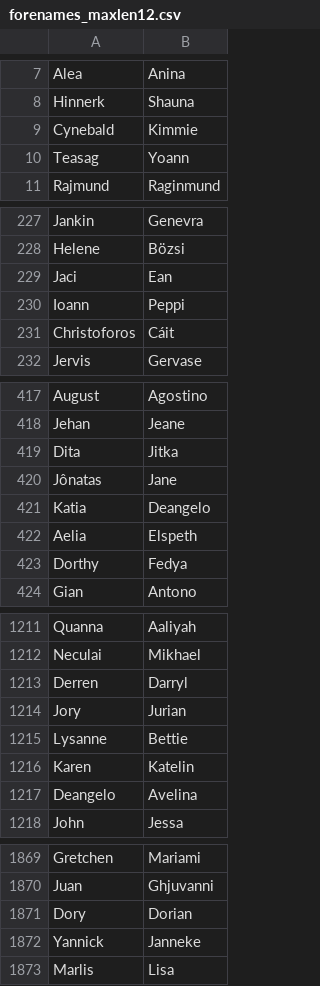
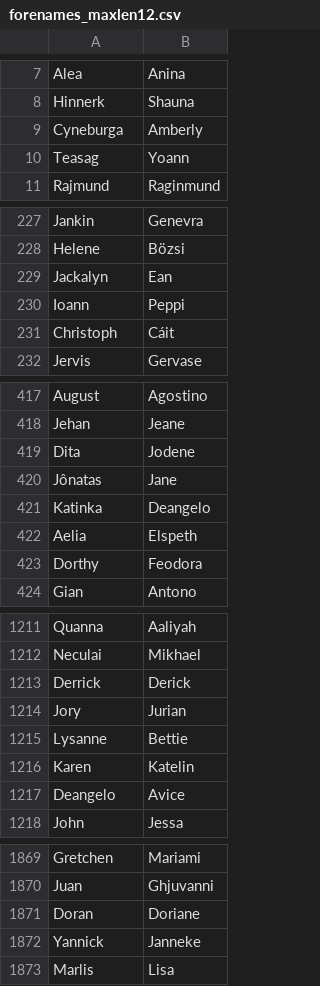
Before and after one commit to chrislit/comparable_words, a CSV file: forenames_maxlen12.csv, drawn as a sheet; only a part is shown, gaps mark what is left out; the diff covers the shown part only.

Commit message:
updated forenames sets

```diff
--- a/forenames_maxlen12.csv
+++ b/forenames_maxlen12.csv
@@ -8,3 +8,3 @@ Alea,Anina
 Hinnerk,Shauna
-Cynebald,Kimmie
+Cyneburga,Amberly
 Teasag,Yoann
@@ -228,5 +228,5 @@ Jankin,Genevra
 Helene,Bözsi
-Jaci,Ean
+Jackalyn,Ean
 Ioann,Peppi
-Christoforos,Cáit
+Christoph,Cáit
 Jervis,Gervase
@@ -418,7 +418,7 @@ August,Agostino
 Jehan,Jeane
-Dita,Jitka
+Dita,Jodene
 Jônatas,Jane
-Katia,Deangelo
+Katinka,Deangelo
 Aelia,Elspeth
-Dorthy,Fedya
+Dorthy,Feodora
 Gian,Antono
@@ -1212,3 +1212,3 @@ Quanna,Aaliyah
 Neculai,Mikhael
-Derren,Darryl
+Derrick,Derick
 Jory,Jurian
@@ -1216,3 +1216,3 @@ Lysanne,Bettie
 Karen,Katelin
-Deangelo,Avelina
+Deangelo,Avice
 John,Jessa
@@ -1870,3 +1870,3 @@ Gretchen,Mariami
 Juan,Ghjuvanni
-Dory,Dorian
+Doran,Doriane
 Yannick,Janneke
```
Also changed, not shown: 51 edited cells elsewhere in this file, forenames.csv.
